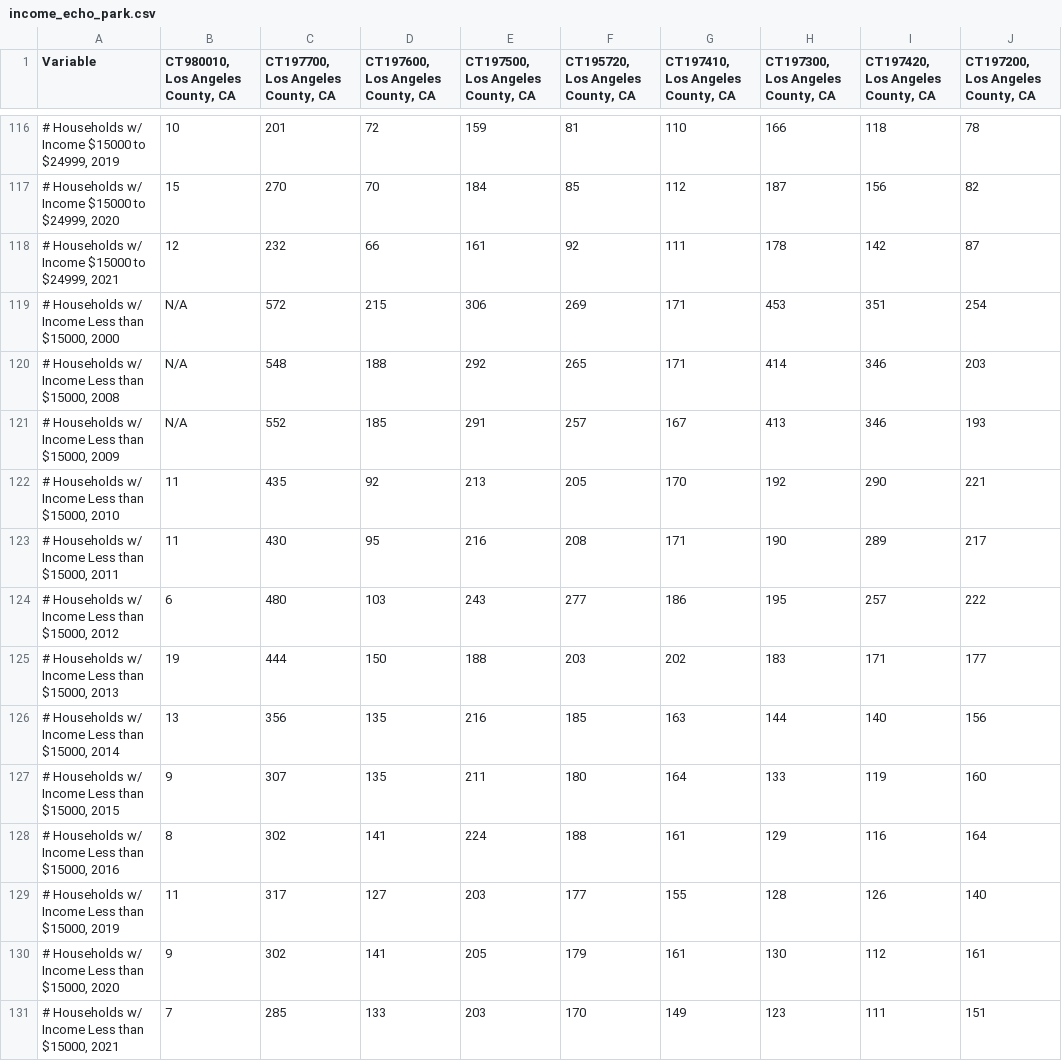
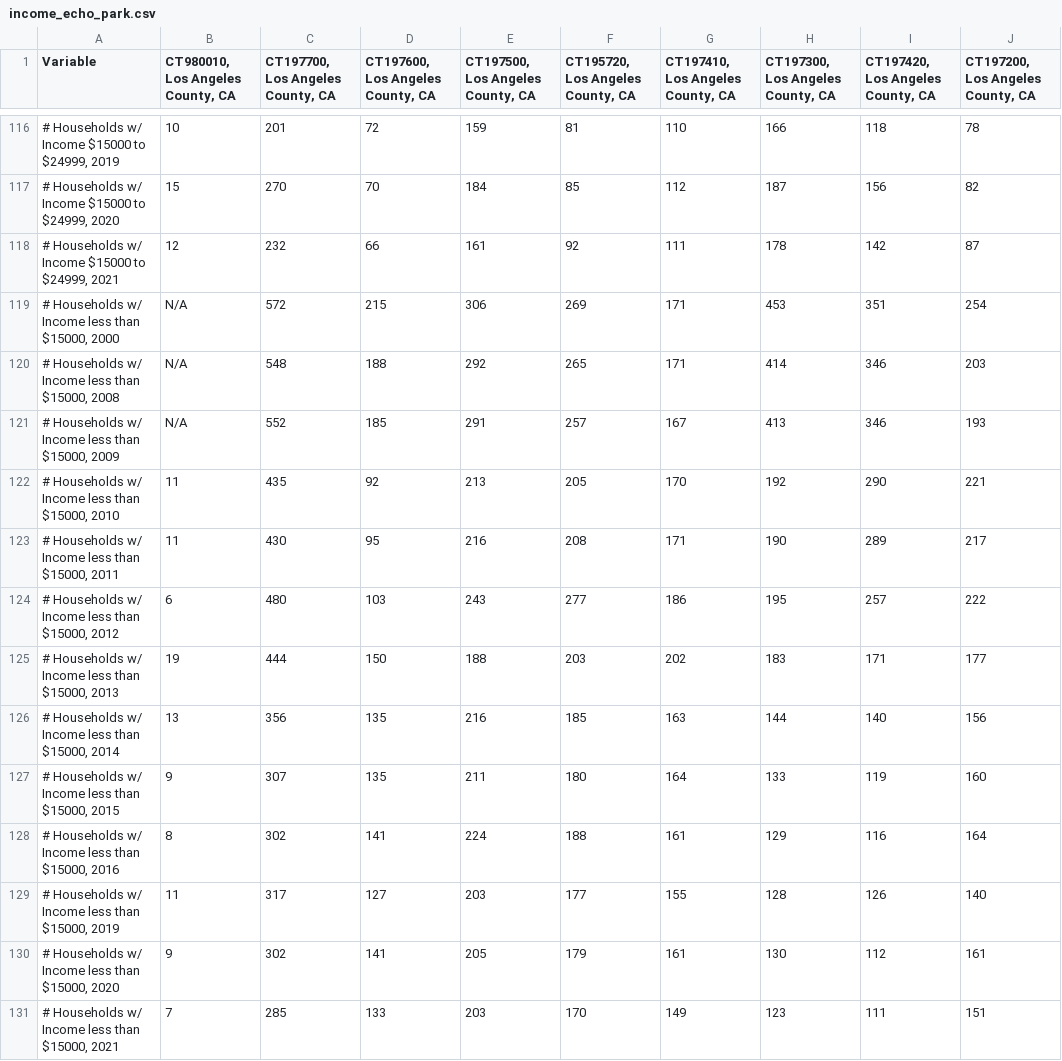
Before and after one commit to wherts/crimeandcity-final, a CSV file: csv/income_echo_park.csv, drawn as a sheet; only a part is shown, gaps mark what is left out; the diff names each change by its address in the sheet, - before the commit and + after, or states it on an @@ line.

```diff
--- a/csv/income_echo_park.csv
+++ b/csv/income_echo_park.csv
-A119 (Variable): # Households w/ Income Less than $15000, 2000
+A119 (Variable): # Households w/ Income less than $15000, 2000
-A120 (Variable): # Households w/ Income Less than $15000, 2008
+A120 (Variable): # Households w/ Income less than $15000, 2008
-A121 (Variable): # Households w/ Income Less than $15000, 2009
+A121 (Variable): # Households w/ Income less than $15000, 2009
-A122 (Variable): # Households w/ Income Less than $15000, 2010
+A122 (Variable): # Households w/ Income less than $15000, 2010
-A123 (Variable): # Households w/ Income Less than $15000, 2011
+A123 (Variable): # Households w/ Income less than $15000, 2011
-A124 (Variable): # Households w/ Income Less than $15000, 2012
+A124 (Variable): # Households w/ Income less than $15000, 2012
-A125 (Variable): # Households w/ Income Less than $15000, 2013
+A125 (Variable): # Households w/ Income less than $15000, 2013
-A126 (Variable): # Households w/ Income Less than $15000, 2014
+A126 (Variable): # Households w/ Income less than $15000, 2014
-A127 (Variable): # Households w/ Income Less than $15000, 2015
+A127 (Variable): # Households w/ Income less than $15000, 2015
-A128 (Variable): # Households w/ Income Less than $15000, 2016
+A128 (Variable): # Households w/ Income less than $15000, 2016
-A129 (Variable): # Households w/ Income Less than $15000, 2019
+A129 (Variable): # Households w/ Income less than $15000, 2019
-A130 (Variable): # Households w/ Income Less than $15000, 2020
+A130 (Variable): # Households w/ Income less than $15000, 2020
-A131 (Variable): # Households w/ Income Less than $15000, 2021
+A131 (Variable): # Households w/ Income less than $15000, 2021
```
Also changed, not shown: 14 other files.
